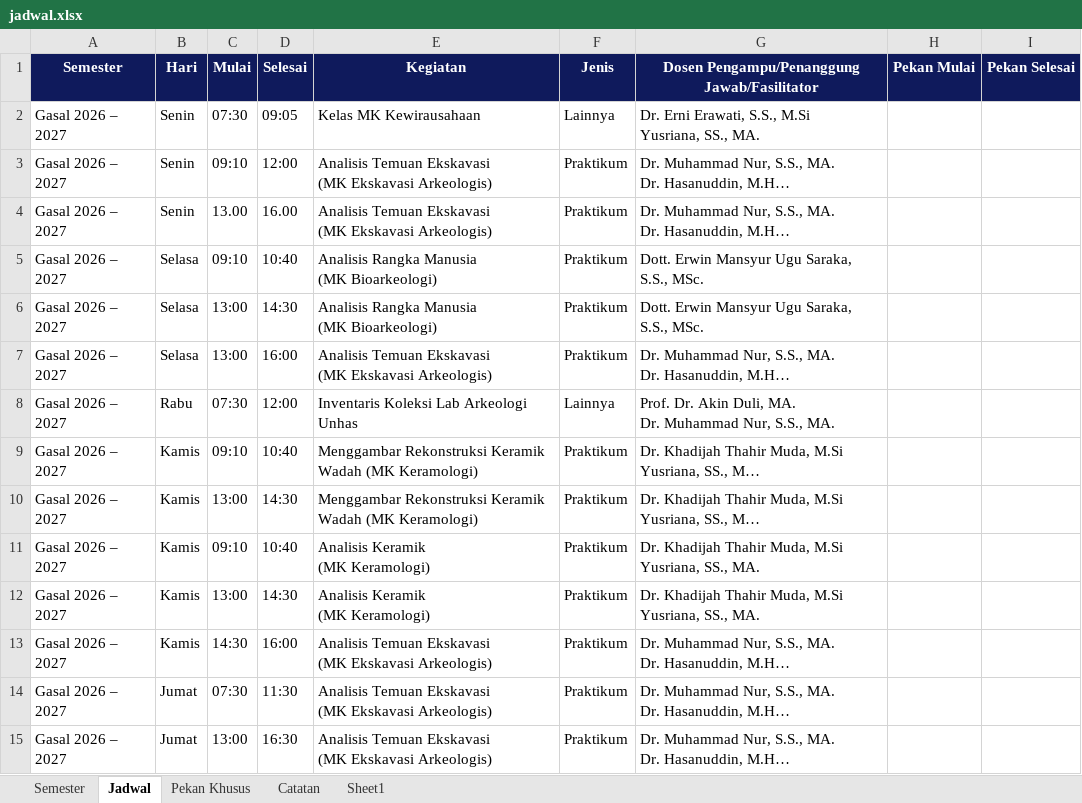
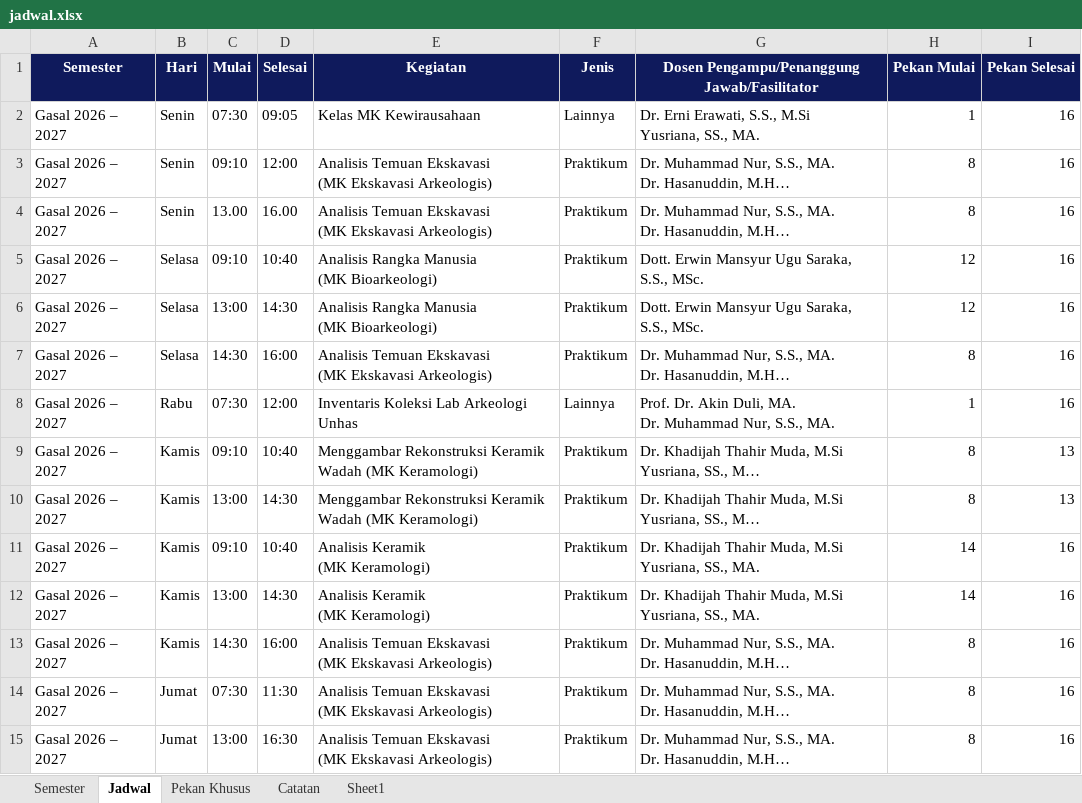
Before and after one commit to lukmanhakimiqbal-ship-it/Jadwal-Penggunaan-Laboratorium-Arkeologi-Unhas, an Excel workbook: jadwal.xlsx, sheet Jadwal, drawn as a sheet; long unchanged cells end in …; values as stored, in another font and other column widths than the file's, no borders; table styles not drawn; the diff names each change by its address in the sheet, - before the commit and + after, or states it on an @@ line.

Commit message:
Add files via upload

```diff
--- a/jadwal.xlsx (sheet Jadwal)
+++ b/jadwal.xlsx (sheet Jadwal)
-H2 (Pekan Mulai): (empty)
+H2 (Pekan Mulai): 1
-I2:I8 (Pekan Selesai): (empty)
+I2:I8 (Pekan Selesai): 16
-H3:H4 (Pekan Mulai): (empty)
+H3:H4 (Pekan Mulai): 8
-H5:H6 (Pekan Mulai): (empty)
+H5:H6 (Pekan Mulai): 12
-C7 (Mulai): 13:00
+C7 (Mulai): 14:30
-H7 (Pekan Mulai): (empty)
+H7 (Pekan Mulai): 8
-H8 (Pekan Mulai): (empty)
+H8 (Pekan Mulai): 1
-H9:H10 (Pekan Mulai): (empty)
+H9:H10 (Pekan Mulai): 8
-I9:I10 (Pekan Selesai): (empty)
+I9:I10 (Pekan Selesai): 13
-H11:H12 (Pekan Mulai): (empty)
+H11:H12 (Pekan Mulai): 14
-I11:I15 (Pekan Selesai): (empty)
+I11:I15 (Pekan Selesai): 16
-H13:H15 (Pekan Mulai): (empty)
+H13:H15 (Pekan Mulai): 8
```
